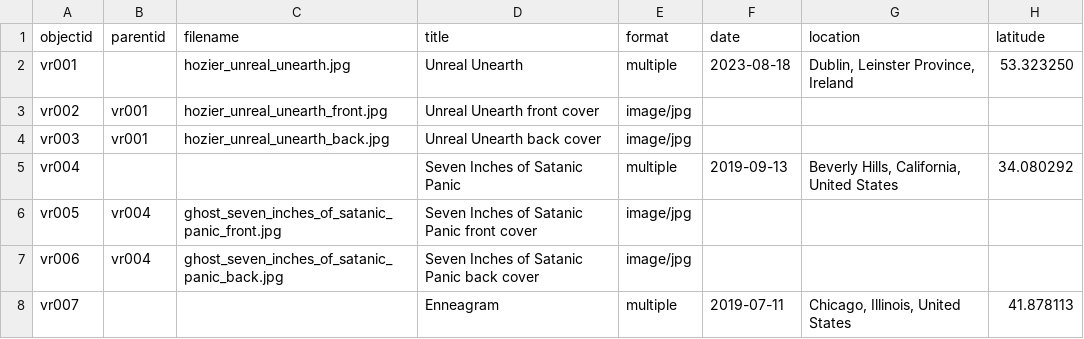
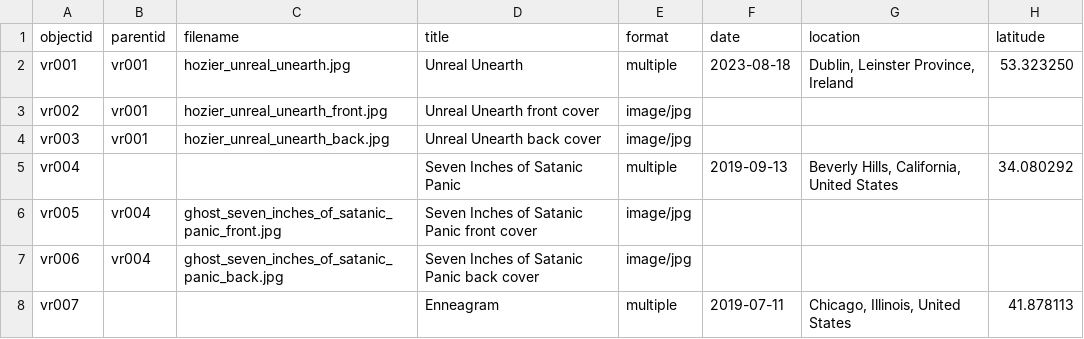
Before and after one commit to aspeas/Vinyl-Records, a CSV file: _data/vinyl-metadata.csv, drawn as a sheet; only a part is shown; the diff names each change by its address in the sheet, - before the commit and + after, or states it on an @@ line.

Commit message:
Update vinyl-metadata.csv

```diff
--- a/_data/vinyl-metadata.csv
+++ b/_data/vinyl-metadata.csv
-B2 (parentid): (empty)
+B2 (parentid): vr001
```
